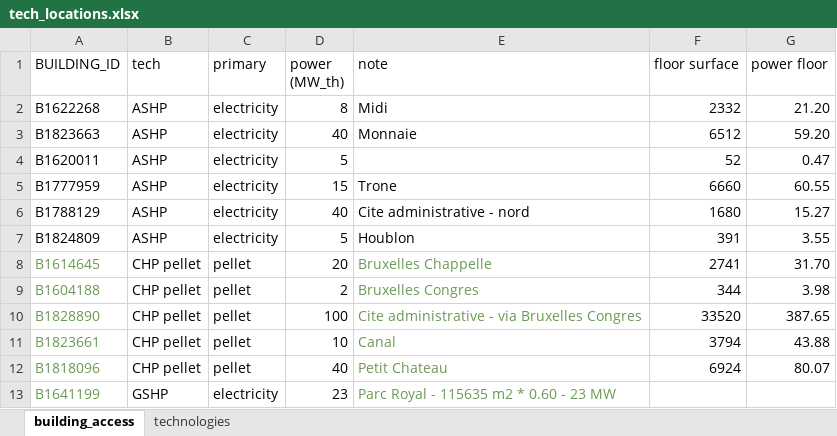
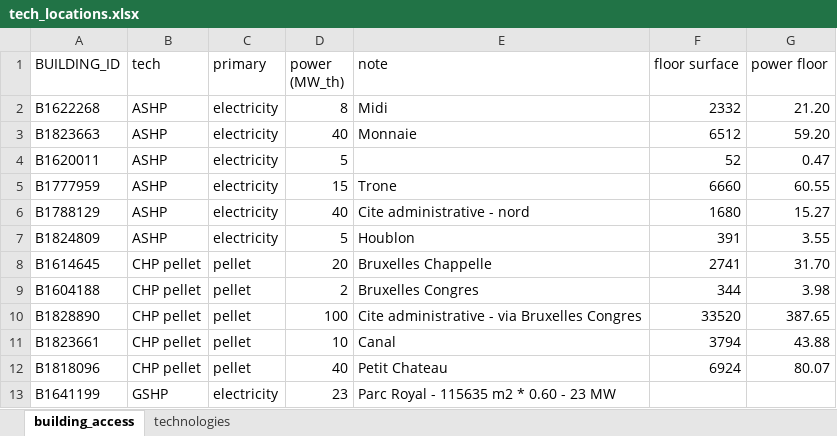
Before and after one commit to dhanssensulb/DHNRBC, an Excel workbook: Optim/tech_locations.xlsx, sheet building_access, drawn as a sheet; values as stored, in another font and other column widths than the file's, no borders; the diff names each change by its address in the sheet, - before the commit and + after, or states it on an @@ line.

```diff
--- a/Optim/tech_locations.xlsx (sheet building_access)
+++ b/Optim/tech_locations.xlsx (sheet building_access)
-A8:A13 text colour: #6A9955
+A8:A13 text colour: black
-E8:E13 text colour: #6A9955
+E8:E13 text colour: black
```
Also changed, not shown: 25 other files.
